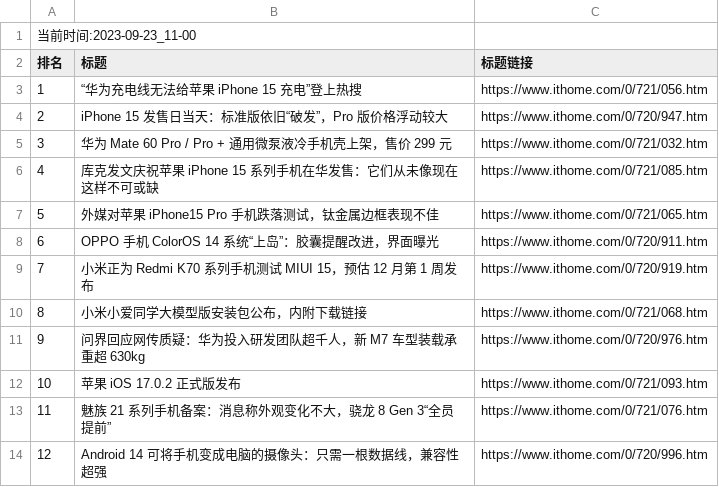
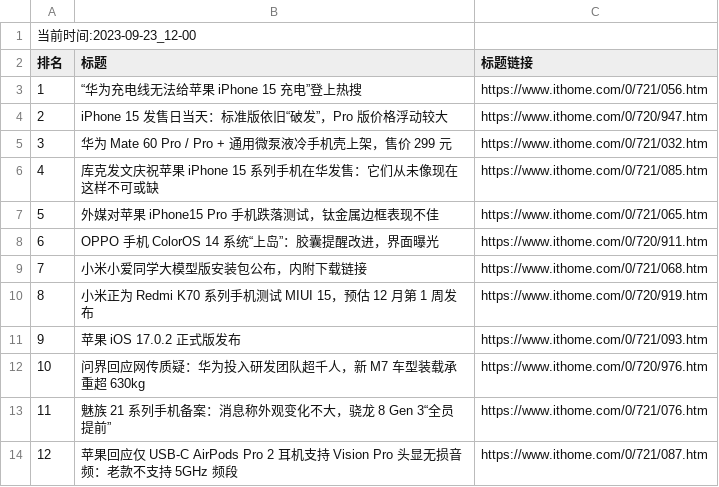
Before and after one commit to zhaowei1869/python_spider, a CSV file: 微博热搜/data/it_home_day_band_data.csv, drawn as a sheet; removed rows and columns are numbered as before the commit, all else as after; the diff names each change by its address in the sheet, - before the commit and + after, or states it on an @@ line.

```diff
--- a/微博热搜/data/it_home_day_band_data.csv
+++ b/微博热搜/data/it_home_day_band_data.csv
@@ column A (排名) renumbered between rows 1 and 12 @@
@@ row 10 moved to row 9: 7 @@
@@ row 12 moved to row 11: 9 @@
-row 14: 12 | Android 14 可将手机变成电脑的摄像头：只需一根数据线，兼容性超强 | https://www.ithome.com/0/720/996.htm
+row 14: 12 | 苹果回应仅 USB-C AirPods Pro 2 耳机支持 Vision Pro 头显无损音频：老款不支持 5GHz 频段 | https://www.ithome.com/0/721/087.htm
```
Also changed, not shown: 2 other files.
